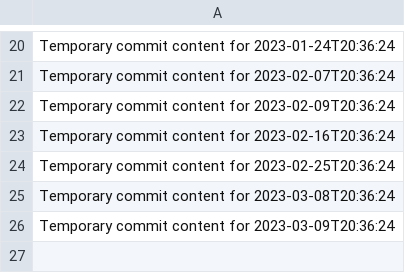
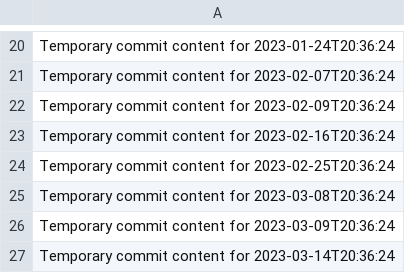
Before and after one commit to git86/Flux2-extended, a CSV file: data.csv, drawn as a sheet; only a part is shown, gaps mark what is left out.

```diff
--- a/data.csv
+++ b/data.csv
@@ -26 +26,2 @@ Temporary commit content for 2023-03-08T20:36:24
 Temporary commit content for 2023-03-09T20:36:24
+Temporary commit content for 2023-03-14T20:36:24
```
